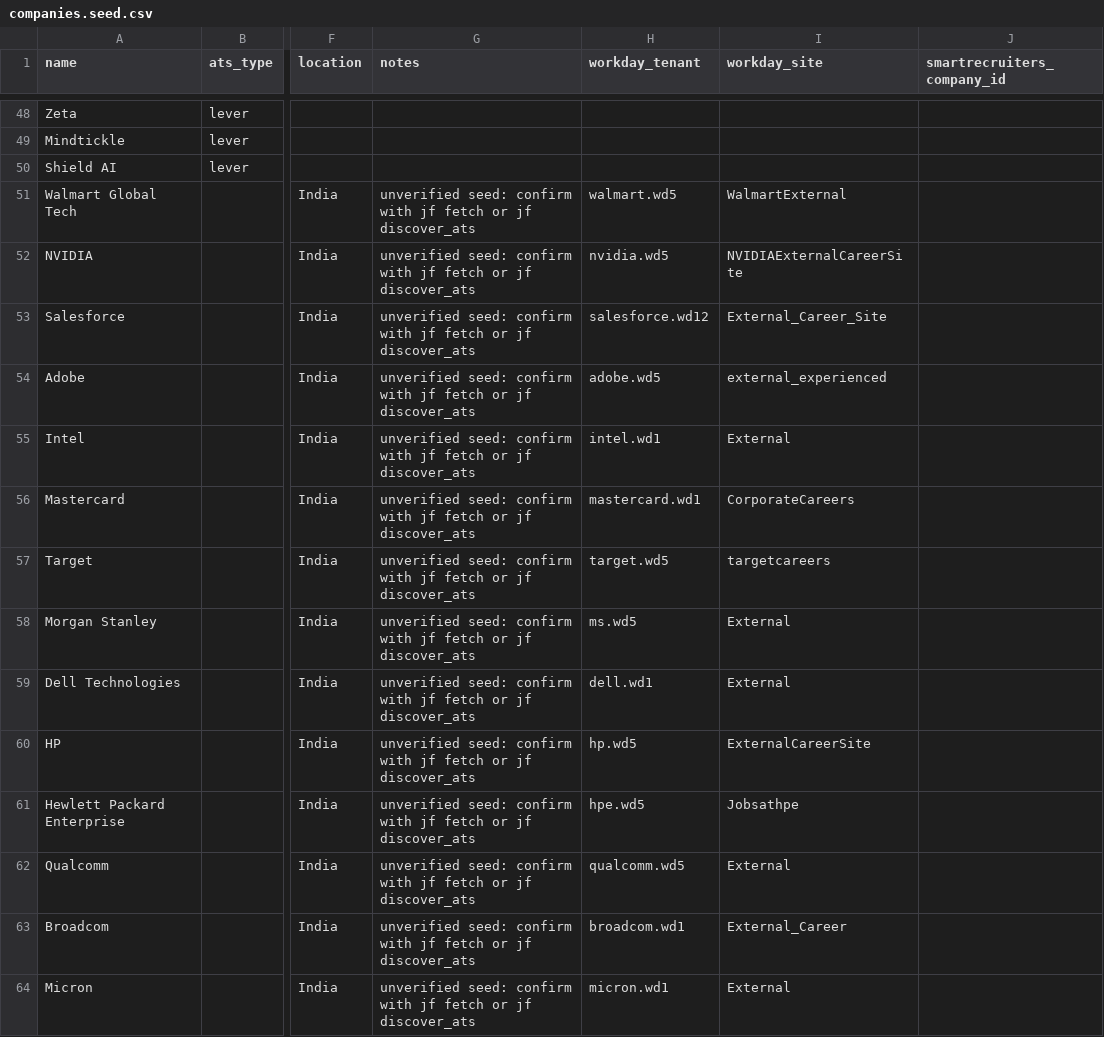
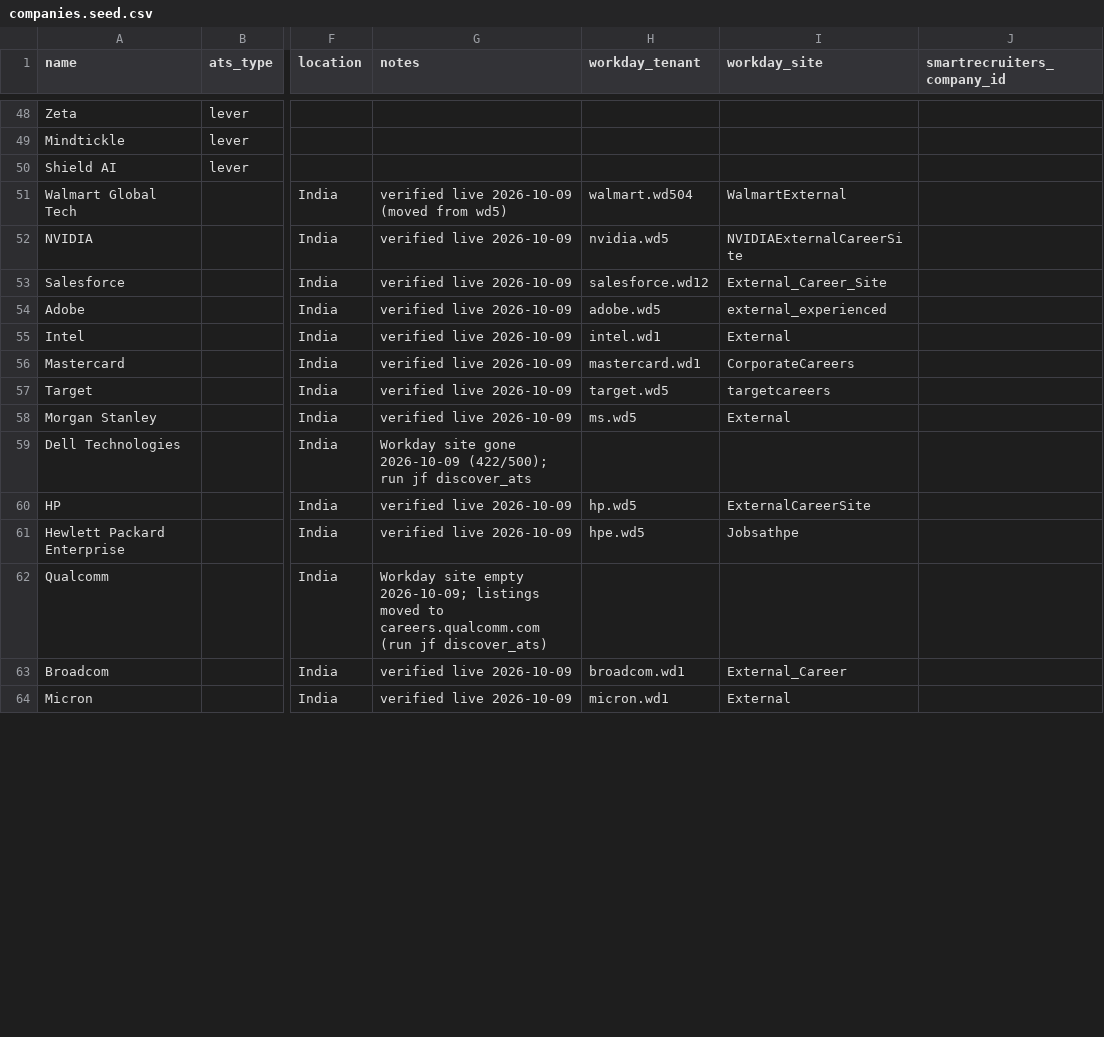
Before and after one commit to DivyanshParashar1/Quarry, a CSV file: data/companies.seed.csv, drawn as a sheet; only a part is shown, gaps mark what is left out; the diff covers the shown part only; the diff names each change by its address in the sheet, - before the commit and + after, or states it on an @@ line.

Commit message:
source-workday: survive real-board quirks; verify seed boards live
Checked every seeded Workday/SmartRecruiters board against the live APIs:
- Real list pages contain stub entries (bulletFields only); one stub used to
  fail the whole board (Abbott, HPE, Micron, State Street). Stubs are skipped.
- 422 means an unknown or moved tenant/site; the error now says so (tenants
  move data centres without redirecting).
- Seeds: Walmart, Lilly, Expedia moved data centres (wd504/wd115/wd108);
  Qualcomm and Dell left Workday (domain only now, for discover_ats);
  Franklin Templeton and Visa are correct but currently return 0 postings.
  50 of 52 boards return postings; 'unverified seed' notes replaced.
- Fixtures recorded from State Street and Abbott sit next to the scenario
  fixtures, with tests.

```diff
--- a/data/companies.seed.csv
+++ b/data/companies.seed.csv
-G51 (notes): unverified seed: confirm with jf fetch or jf discover_ats
+G51 (notes): verified live 2026-10-09 (moved from wd5)
-H51 (workday_tenant): walmart.wd5
+H51 (workday_tenant): walmart.wd504
-G52:G58 (notes): unverified seed: confirm with jf fetch or jf discover_ats
+G52:G58 (notes): verified live 2026-10-09
-G59 (notes): unverified seed: confirm with jf fetch or jf discover_ats
+G59 (notes): Workday site gone 2026-10-09 (422/500); run jf discover_ats
-H59 (workday_tenant): dell.wd1
+H59 (workday_tenant): (empty)
-I59 (workday_site): External
+I59 (workday_site): (empty)
-G60:G61 (notes): unverified seed: confirm with jf fetch or jf discover_ats
+G60:G61 (notes): verified live 2026-10-09
-G62 (notes): unverified seed: confirm with jf fetch or jf discover_ats
+G62 (notes): Workday site empty 2026-10-09; listings moved to careers.qualcomm.com (run jf discover_ats)
-H62 (workday_tenant): qualcomm.wd5
+H62 (workday_tenant): (empty)
-I62 (workday_site): External
+I62 (workday_site): (empty)
-G63:G64 (notes): unverified seed: confirm with jf fetch or jf discover_ats
+G63:G64 (notes): verified live 2026-10-09
```
Also changed, not shown: 42 edited cells elsewhere in this file, 6 other files.
